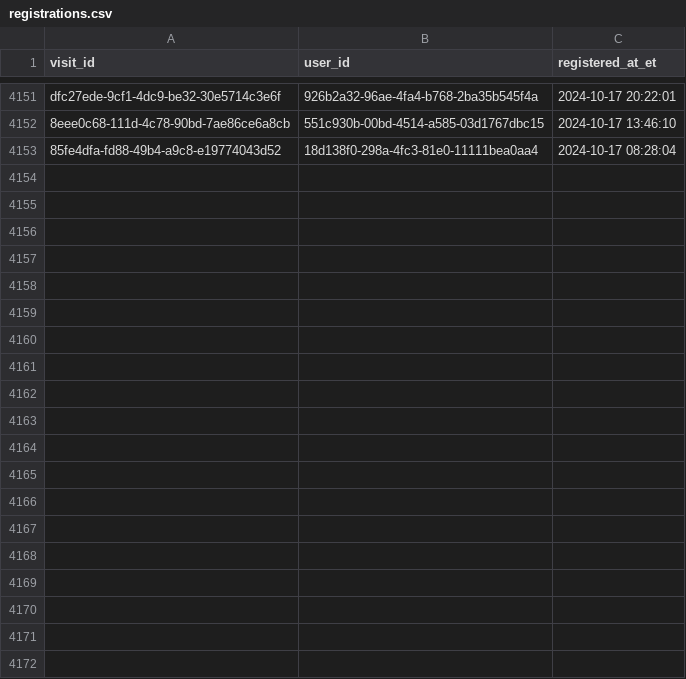
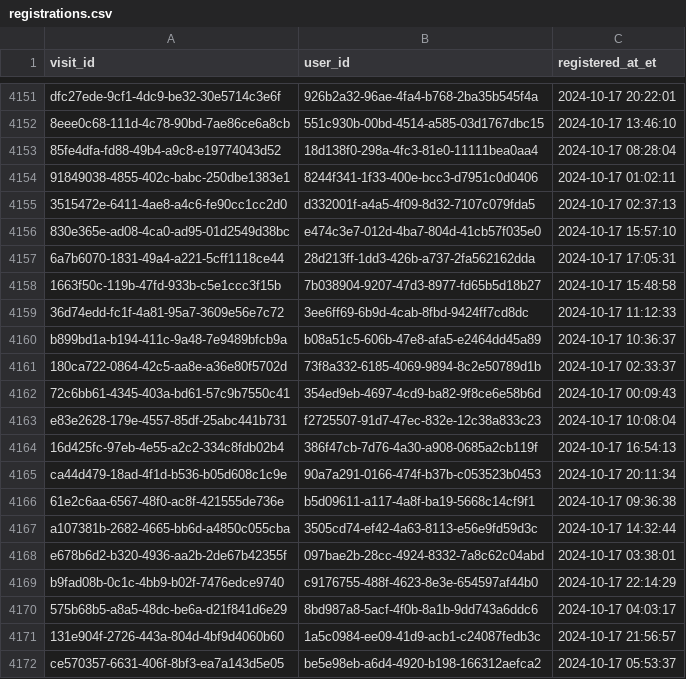
Before and after one commit to ae-wizard/ae-sample-project, a CSV file: models/registrations.csv, drawn as a sheet; only a part is shown, gaps mark what is left out; the diff covers the shown part only; the diff names each change by its address in the sheet, - before the commit and + after, or states it on an @@ line.

Commit message:
Append 4202 new records to registrations.csv

```diff
--- a/models/registrations.csv
+++ b/models/registrations.csv
+row 4154: 91849038-4855-402c-babc-250dbe1383e1 | 8244f341-1f33-400e-bcc3-d7951c0d0406 | 2024-10-17 01:02:11
+row 4155: 3515472e-6411-4ae8-a4c6-fe90cc1cc2d0 | d332001f-a4a5-4f09-8d32-7107c079fda5 | 2024-10-17 02:37:13
+row 4156: 830e365e-ad08-4ca0-ad95-01d2549d38bc | e474c3e7-012d-4ba7-804d-41cb57f035e0 | 2024-10-17 15:57:10
+row 4157: 6a7b6070-1831-49a4-a221-5cff1118ce44 | 28d213ff-1dd3-426b-a737-2fa562162dda | 2024-10-17 17:05:31
+row 4158: 1663f50c-119b-47fd-933b-c5e1ccc3f15b | 7b038904-9207-47d3-8977-fd65b5d18b27 | 2024-10-17 15:48:58
+row 4159: 36d74edd-fc1f-4a81-95a7-3609e56e7c72 | 3ee6ff69-6b9d-4cab-8fbd-9424ff7cd8dc | 2024-10-17 11:12:33
+row 4160: b899bd1a-b194-411c-9a48-7e9489bfcb9a | b08a51c5-606b-47e8-afa5-e2464dd45a89 | 2024-10-17 10:36:37
+row 4161: 180ca722-0864-42c5-aa8e-a36e80f5702d | 73f8a332-6185-4069-9894-8c2e50789d1b | 2024-10-17 02:33:37
+row 4162: 72c6bb61-4345-403a-bd61-57c9b7550c41 | 354ed9eb-4697-4cd9-ba82-9f8ce6e58b6d | 2024-10-17 00:09:43
+row 4163: e83e2628-179e-4557-85df-25abc441b731 | f2725507-91d7-47ec-832e-12c38a833c23 | 2024-10-17 10:08:04
+row 4164: 16d425fc-97eb-4e55-a2c2-334c8fdb02b4 | 386f47cb-7d76-4a30-a908-0685a2cb119f | 2024-10-17 16:54:13
+row 4165: ca44d479-18ad-4f1d-b536-b05d608c1c9e | 90a7a291-0166-474f-b37b-c053523b0453 | 2024-10-17 20:11:34
+row 4166: 61e2c6aa-6567-48f0-ac8f-421555de736e | b5d09611-a117-4a8f-ba19-5668c14cf9f1 | 2024-10-17 09:36:38
+row 4167: a107381b-2682-4665-bb6d-a4850c055cba | 3505cd74-ef42-4a63-8113-e56e9fd59d3c | 2024-10-17 14:32:44
+row 4168: e678b6d2-b320-4936-aa2b-2de67b42355f | 097bae2b-28cc-4924-8332-7a8c62c04abd | 2024-10-17 03:38:01
+row 4169: b9fad08b-0c1c-4bb9-b02f-7476edce9740 | c9176755-488f-4623-8e3e-654597af44b0 | 2024-10-17 22:14:29
+row 4170: 575b68b5-a8a5-48dc-be6a-d21f841d6e29 | 8bd987a8-5acf-4f0b-8a1b-9dd743a6ddc6 | 2024-10-17 04:03:17
+row 4171: 131e904f-2726-443a-804d-4bf9d4060b60 | 1a5c0984-ee09-41d9-acb1-c24087fedb3c | 2024-10-17 21:56:57
+row 4172: ce570357-6631-406f-8bf3-ea7a143d5e05 | be5e98eb-a6d4-4920-b198-166312aefca2 | 2024-10-17 05:53:37
```
Also changed, not shown: 31 added rows elsewhere in this file.
